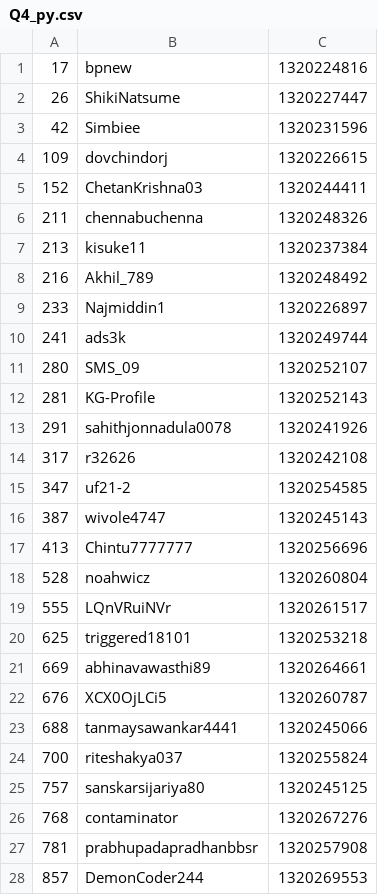
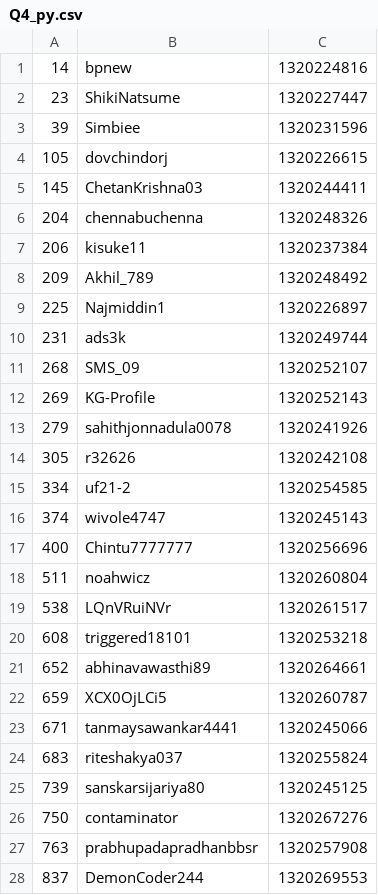
Before and after one commit to NDR0216/LeetCode-AntiCheat, a CSV file: plagiarism_report/W406/Q4_py.csv, drawn as a sheet; only a part is shown; the diff covers the shown part only.

```diff
--- a/plagiarism_report/W406/Q4_py.csv
+++ b/plagiarism_report/W406/Q4_py.csv
@@ -1,28 +1,28 @@
-17,bpnew,1320224816
-26,ShikiNatsume,1320227447
-42,Simbiee,1320231596
-109,dovchindorj,1320226615
-152,ChetanKrishna03,1320244411
-211,chennabuchenna,1320248326
-213,kisuke11,1320237384
-216,Akhil_789,1320248492
-233,Najmiddin1,1320226897
-241,ads3k,1320249744
-280,SMS_09,1320252107
-281,KG-Profile,1320252143
-291,sahithjonnadula0078,1320241926
-317,r32626,1320242108
-347,uf21-2,1320254585
-387,wivole4747,1320245143
-413,Chintu7777777,1320256696
-528,noahwicz,1320260804
-555,LQnVRuiNVr,1320261517
-625,triggered18101,1320253218
-669,abhinavawasthi89,1320264661
-676,XCX0OjLCi5,1320260787
-688,tanmaysawankar4441,1320245066
-700,riteshakya037,1320255824
-757,sanskarsijariya80,1320245125
-768,contaminator,1320267276
-781,prabhupadapradhanbbsr,1320257908
-857,DemonCoder244,1320269553
+14,bpnew,1320224816
+23,ShikiNatsume,1320227447
+39,Simbiee,1320231596
+105,dovchindorj,1320226615
+145,ChetanKrishna03,1320244411
+204,chennabuchenna,1320248326
+206,kisuke11,1320237384
+209,Akhil_789,1320248492
+225,Najmiddin1,1320226897
+231,ads3k,1320249744
+268,SMS_09,1320252107
+269,KG-Profile,1320252143
+279,sahithjonnadula0078,1320241926
+305,r32626,1320242108
+334,uf21-2,1320254585
+374,wivole4747,1320245143
+400,Chintu7777777,1320256696
+511,noahwicz,1320260804
+538,LQnVRuiNVr,1320261517
+608,triggered18101,1320253218
+652,abhinavawasthi89,1320264661
+659,XCX0OjLCi5,1320260787
+671,tanmaysawankar4441,1320245066
+683,riteshakya037,1320255824
+739,sanskarsijariya80,1320245125
+750,contaminator,1320267276
+763,prabhupadapradhanbbsr,1320257908
+837,DemonCoder244,1320269553
```
Also changed, not shown: 170 edited cells elsewhere in this file, plagiarism_report/BW135/Q3_cpp.csv, plagiarism_report/W406/Q4_cpp.csv, 11 other files.
